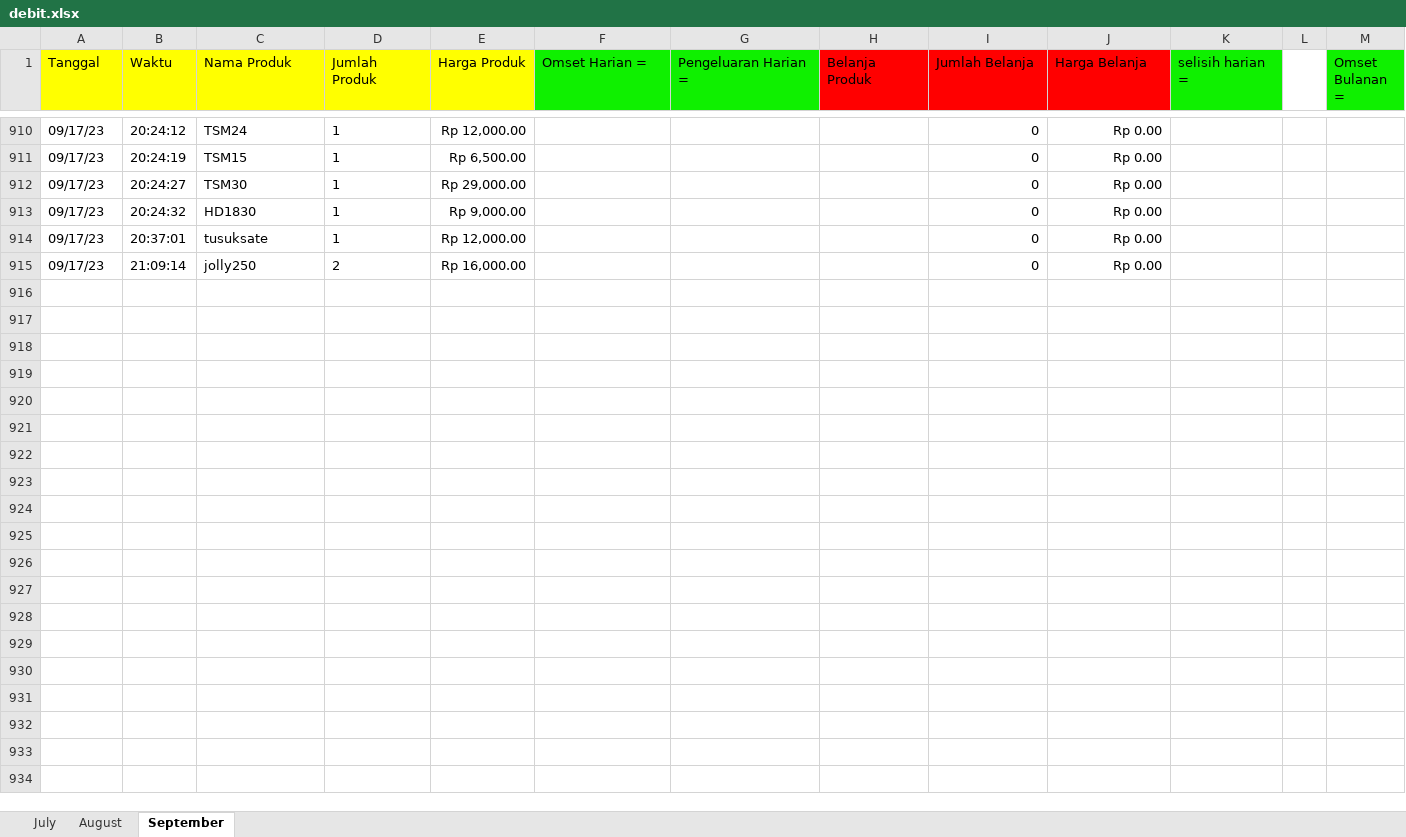
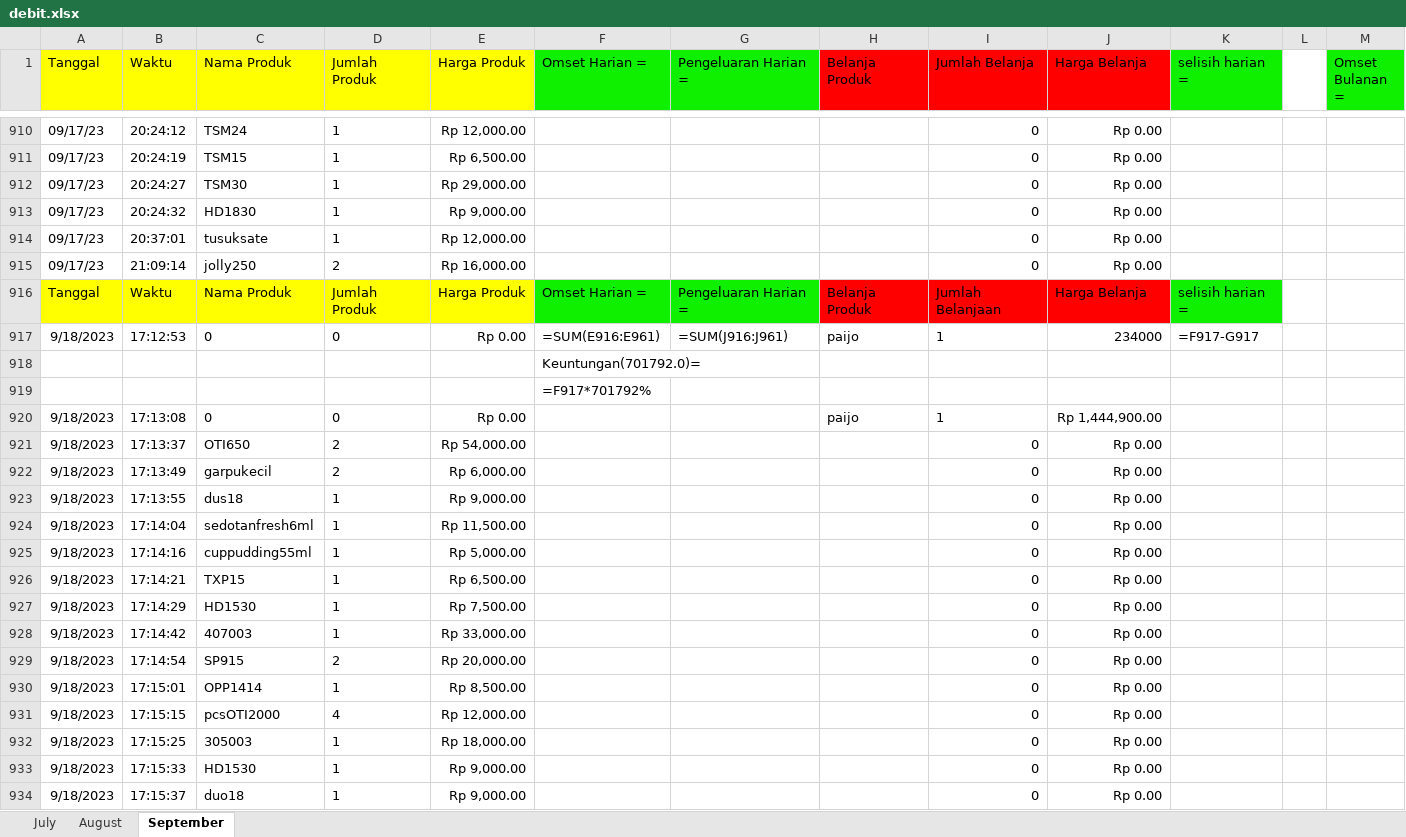
Before and after one commit to wildanAR/GUI_database, an Excel workbook: debit.xlsx, sheet September, drawn as a sheet; only a part is shown, gaps mark what is left out; values as stored, in another font and other column widths than the file's, no borders; formulas without a stored value are shown as written; the diff covers the shown part only; the diff names each change by its address in the sheet, - before the commit and + after, or states it on an @@ line.

Commit message:
debit edited

```diff
--- a/debit.xlsx (sheet September)
+++ b/debit.xlsx (sheet September)
+row 916: Tanggal | Waktu | Nama Produk | Jumlah Produk | Harga Produk | Omset Harian = | Pengeluaran Harian = | Belanja Produk | Jumlah Belanjaan | Harga Belanja | selisih harian =
+row 917: 9/18/2023 | 17:12:53 | 0 | 0 | Rp 0.00 | =SUM(E916:E961) | =SUM(J916:J961) | paijo | 1 | 234000 | =F917-G917
+row 918:  |  |  |  |  | Keuntungan(701792.0)=
+row 919:  |  |  |  |  | =F917*701792%
+row 920: 9/18/2023 | 17:13:08 | 0 | 0 | Rp 0.00 |  |  | paijo | 1 | Rp 1,444,900.00
+row 921: 9/18/2023 | 17:13:37 | OTI650 | 2 | Rp 54,000.00 |  |  |  | 0 | Rp 0.00
+row 922: 9/18/2023 | 17:13:49 | garpukecil | 2 | Rp 6,000.00 |  |  |  | 0 | Rp 0.00
+row 923: 9/18/2023 | 17:13:55 | dus18 | 1 | Rp 9,000.00 |  |  |  | 0 | Rp 0.00
+row 924: 9/18/2023 | 17:14:04 | sedotanfresh6ml | 1 | Rp 11,500.00 |  |  |  | 0 | Rp 0.00
+row 925: 9/18/2023 | 17:14:16 | cuppudding55ml | 1 | Rp 5,000.00 |  |  |  | 0 | Rp 0.00
+row 926: 9/18/2023 | 17:14:21 | TXP15 | 1 | Rp 6,500.00 |  |  |  | 0 | Rp 0.00
+row 927: 9/18/2023 | 17:14:29 | HD1530 | 1 | Rp 7,500.00 |  |  |  | 0 | Rp 0.00
+row 928: 9/18/2023 | 17:14:42 | 407003 | 1 | Rp 33,000.00 |  |  |  | 0 | Rp 0.00
+row 929: 9/18/2023 | 17:14:54 | SP915 | 2 | Rp 20,000.00 |  |  |  | 0 | Rp 0.00
+row 930: 9/18/2023 | 17:15:01 | OPP1414 | 1 | Rp 8,500.00 |  |  |  | 0 | Rp 0.00
+row 931: 9/18/2023 | 17:15:15 | pcsOTI2000 | 4 | Rp 12,000.00 |  |  |  | 0 | Rp 0.00
+row 932: 9/18/2023 | 17:15:25 | 305003 | 1 | Rp 18,000.00 |  |  |  | 0 | Rp 0.00
+row 933: 9/18/2023 | 17:15:33 | HD1530 | 1 | Rp 9,000.00 |  |  |  | 0 | Rp 0.00
+row 934: 9/18/2023 | 17:15:37 | duo18 | 1 | Rp 9,000.00 |  |  |  | 0 | Rp 0.00
```
Also changed, not shown: 139 added rows and 4 edited cells elsewhere in this sheet.
